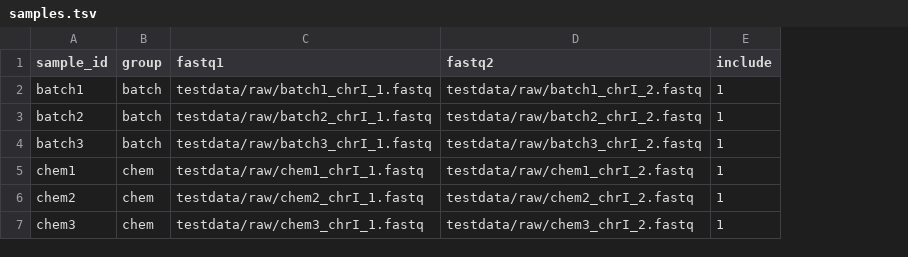
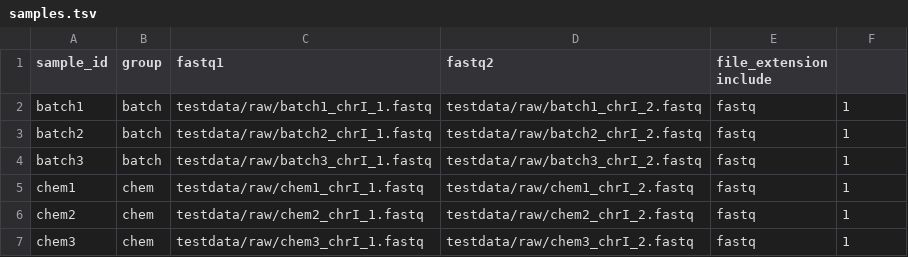
Before and after one commit to trippv/2025_snakemake_tests, a TSV file: config/samples.tsv, drawn as a sheet; addresses are those after the commit; the diff names each change by its address in the sheet, - before the commit and + after, or states it on an @@ line.

Commit message:
cambios en el sampels files para incluir la extension del archivo

```diff
--- a/config/samples.tsv
+++ b/config/samples.tsv
+column E (file_extension include), rows 2-7: all fastq
-F1: include
+F1: (empty)
```
Also changed, not shown: 1 other file.
